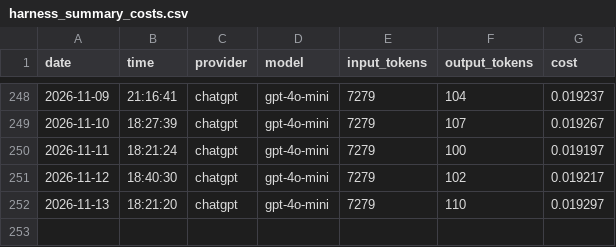
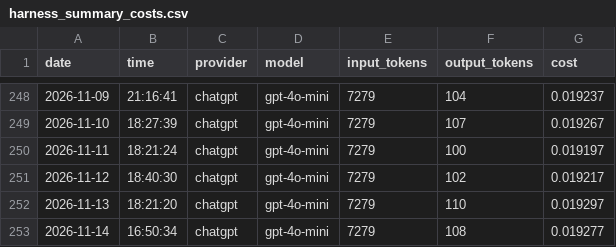
Before and after one commit to teebuphilip/fo_test_harness, a CSV file: harness_summary_costs.csv, drawn as a sheet; only a part is shown, gaps mark what is left out.

```diff
--- a/harness_summary_costs.csv
+++ b/harness_summary_costs.csv
@@ -252 +252,2 @@ date,time,provider,model,input_tokens,output_tokens,cost
 2026-11-13,18:21:20,chatgpt,gpt-4o-mini,7279,110,0.019297
+2026-11-14,16:50:34,chatgpt,gpt-4o-mini,7279,108,0.019277
```
Also changed, not shown: ai_costs_daily.csv, 1 other file.
